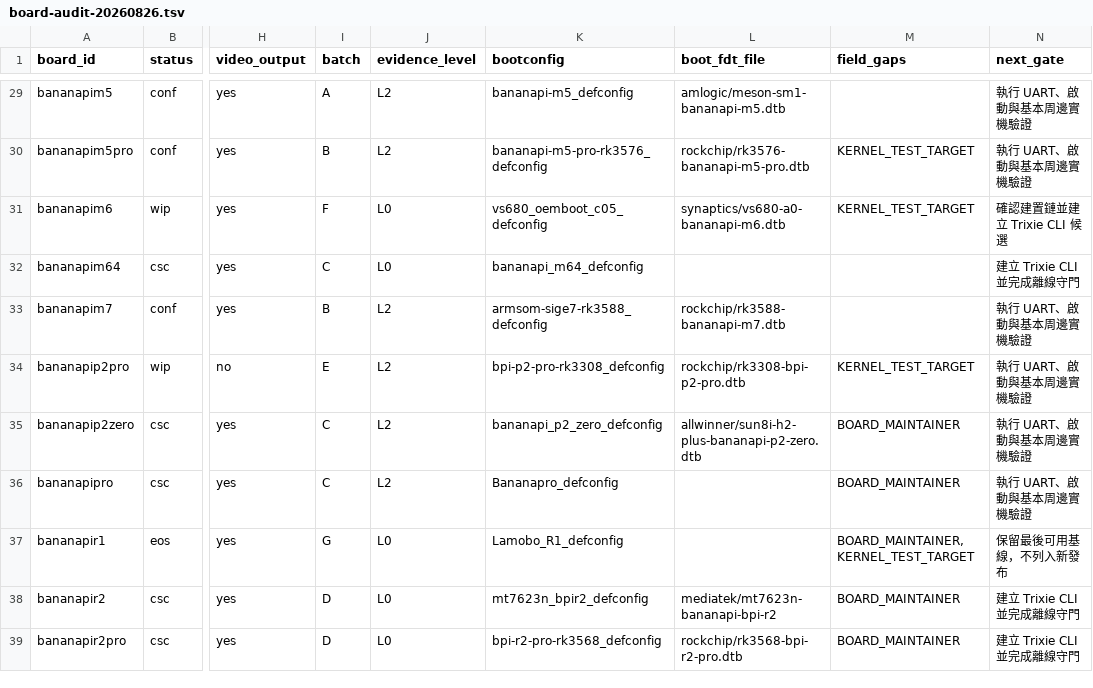
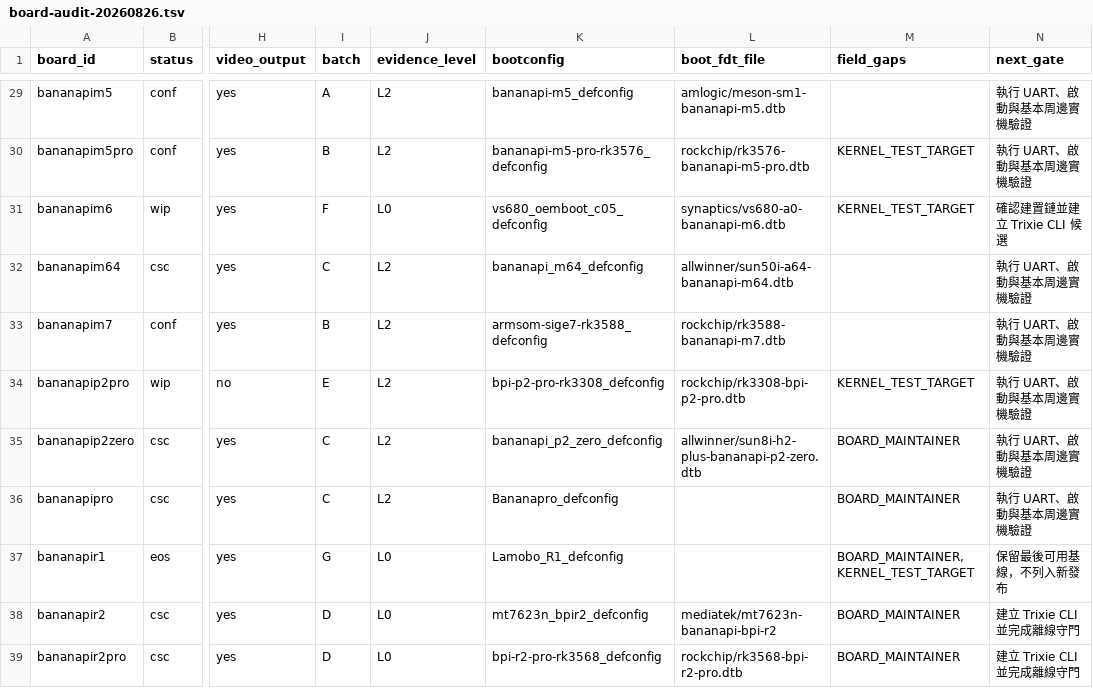
Before and after one commit to BPI-SINOVOIP/armbian-build, a TSV file: docs/evidence/bananapi-family-optimization/board-audit-20260826.tsv, drawn as a sheet; only a part is shown, gaps mark what is left out; the diff names each change by its address in the sheet, - before the commit and + after, or states it on an @@ line.

```diff
--- a/docs/evidence/bananapi-family-optimization/board-audit-20260826.tsv
+++ b/docs/evidence/bananapi-family-optimization/board-audit-20260826.tsv
-J32 (evidence_level): L0
+J32 (evidence_level): L2
-L32 (boot_fdt_file): (empty)
+L32 (boot_fdt_file): allwinner/sun50i-a64-bananapi-m64.dtb
-N32 (next_gate): 建立 Trixie CLI 並完成離線守門
+N32 (next_gate): 執行 UART、啟動與基本周邊實機驗證
```
Also changed, not shown: 4 other files.
